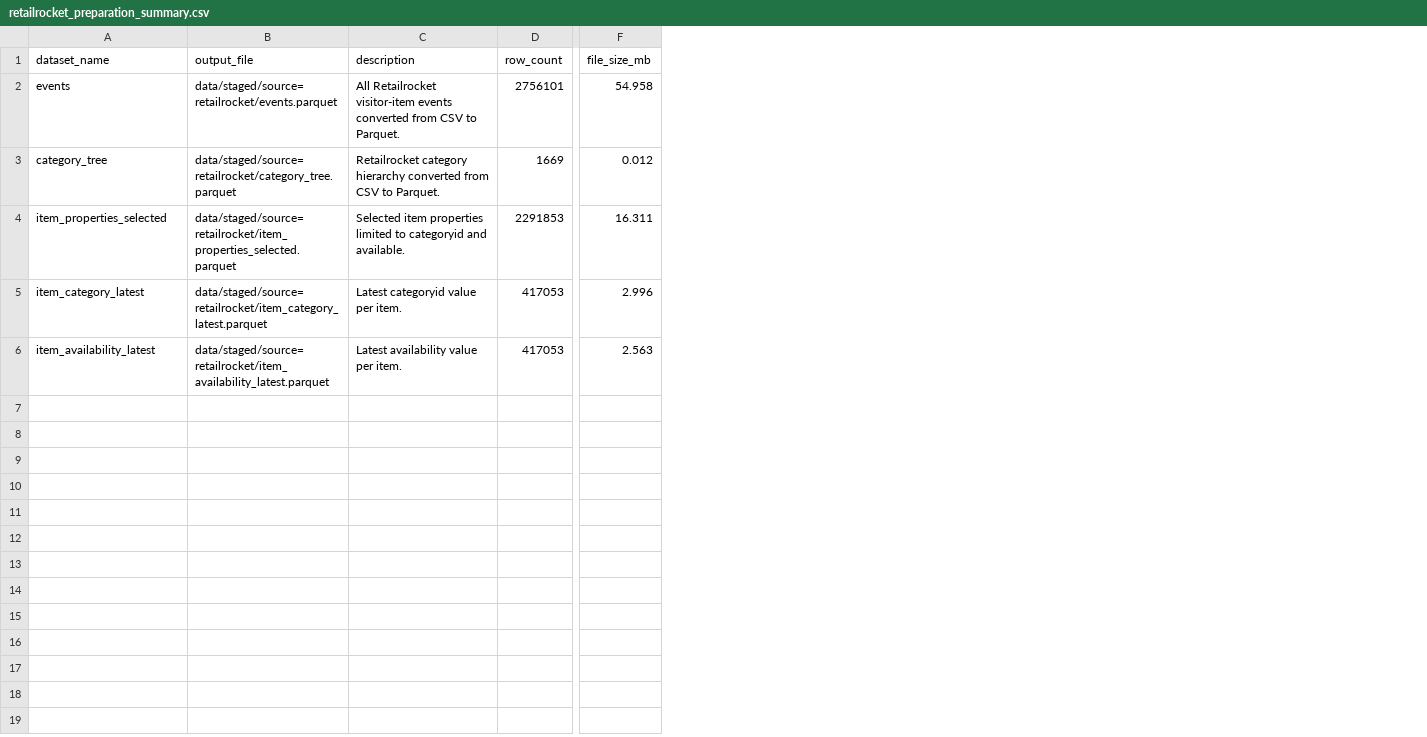
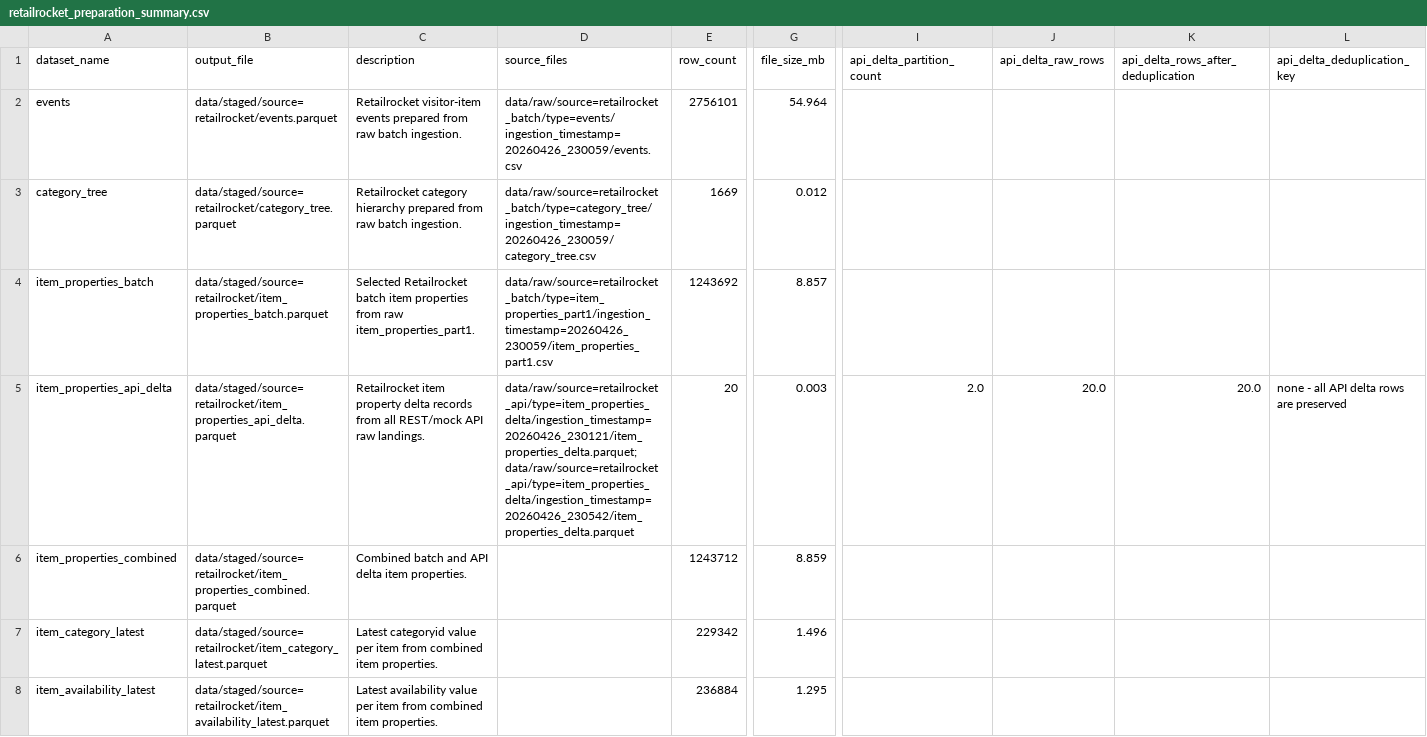
Before and after one commit to jkjitendra/recomart-pipeline, a CSV file: reports/retailrocket_preparation_summary.csv, drawn as a sheet; only a part is shown, gaps mark what is left out; removed rows and columns are numbered as before the commit, all else as after; rows hold the shown columns only; the diff names each change by its address in the sheet, - before the commit and + after, or states it on an @@ line.

Commit message:
Refactor Retailrocket preparation validation warehouse and curated layer

```diff
--- a/reports/retailrocket_preparation_summary.csv
+++ b/reports/retailrocket_preparation_summary.csv
+column D (source_files), rows 2-3: data/raw/source=retailrocket_batch/type=events/ingestion_timestamp=20260426_230059/events.csv | data/raw/source=retailrocket_batch/type=category_tree/ingestion_timestamp=20260426_230059/category_tree.csv
+column I (api_delta_partition_count), empty
+column J (api_delta_raw_rows), empty
+column K, row 1: api_delta_rows_after_deduplication
+column L (api_delta_deduplication_key), empty
-C2 (description): All Retailrocket visitor-item events converted from CSV to Parquet.
+C2 (description): Retailrocket visitor-item events prepared from raw batch ingestion.
-G2 (file_size_mb): 54.958
+G2 (file_size_mb): 54.964
-C3 (description): …category hierarchy converted from CSV to Parquet.
+C3 (description): …category hierarchy prepared from raw batch ingestion.
-row 4: item_properties_selected | data/staged/source=retailrocket/item_properties_selected.parquet | Selected item properties limited to categoryid and available. | 2291853 | 16.311
+row 4: item_properties_batch | data/staged/source=retailrocket/item_properties_batch.parquet | Selected Retailrocket batch item properties from raw item_properties_part1. | data/raw/source=retailrocket_batch/type=item_properties_part1/ingestion_timestamp=20260426_230059/item_properties_part1.csv | 1243692 | 8.857
+row 5: item_properties_api_delta | data/staged/source=retailrocket/item_properties_api_delta.parquet | Retailrocket item property delta records from all REST/mock API raw landings. | data/raw/source=retailrocket_api/type=item_properties_delta/ingestion_timestamp=20260426_230121/item_properties_delta.parquet; data/raw/source=retailrocket_api/type=item_properties_delta/ingestion_timestamp=20260426_230542/item_properties_delta.parquet | 20 | 0.003 | 2.0 | 20.0 | 20.0 | none - all API delta rows are preserved
+row 6: item_properties_combined | data/staged/source=retailrocket/item_properties_combined.parquet | Combined batch and API delta item properties. |  | 1243712 | 8.859
-C7 (description): …value per item.
+C7 (description): …value per item from combined item properties.
-E7 (row_count): 417053
+E7 (row_count): 229342
-G7 (file_size_mb): 2.996
+G7 (file_size_mb): 1.496
-C8 (description): …value per item.
+C8 (description): …value per item from combined item properties.
-E8 (row_count): 417053
+E8 (row_count): 236884
-G8 (file_size_mb): 2.563
+G8 (file_size_mb): 1.295
```
Also changed, not shown: reports/data_quality/retailrocket_staged_validation_report.csv, reports/retailrocket_duckdb_load_summary.csv, 16 other files.
